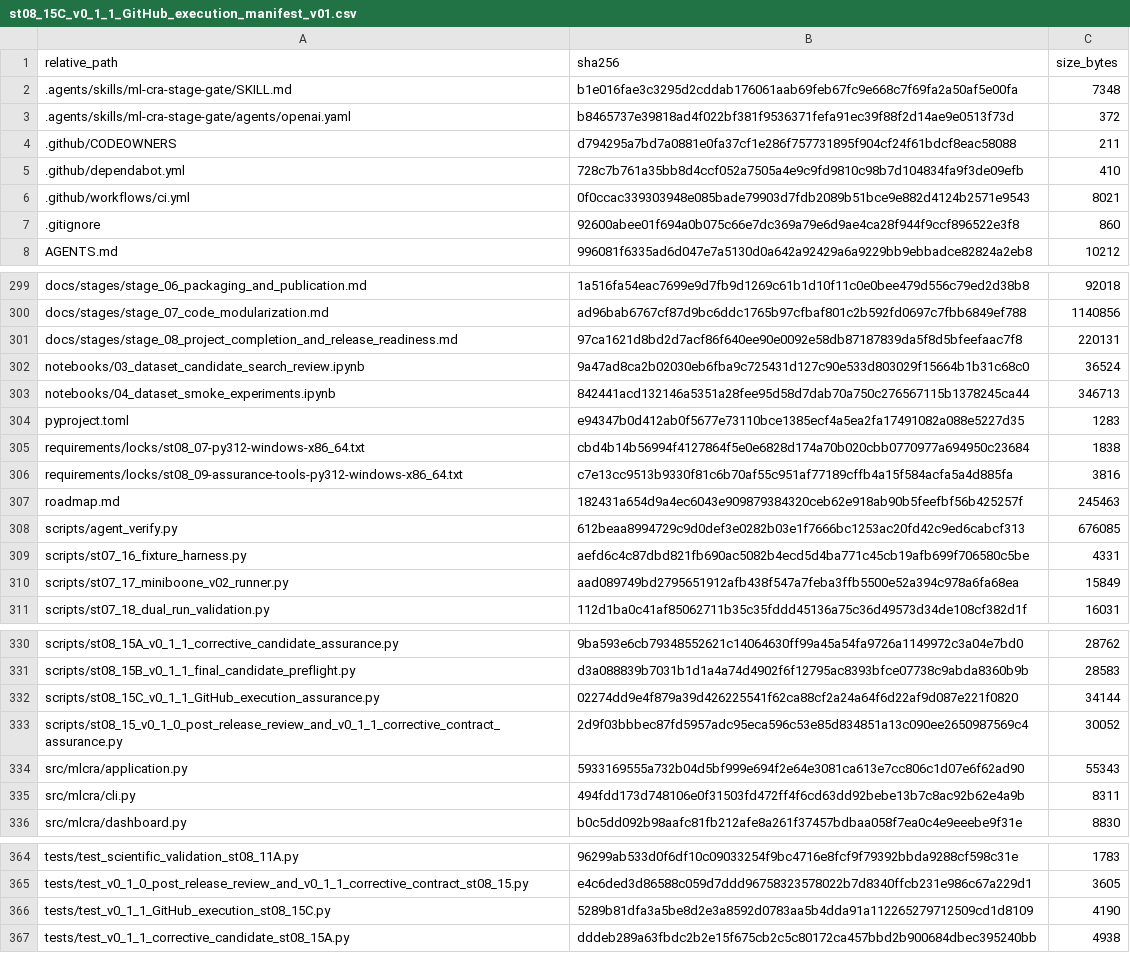
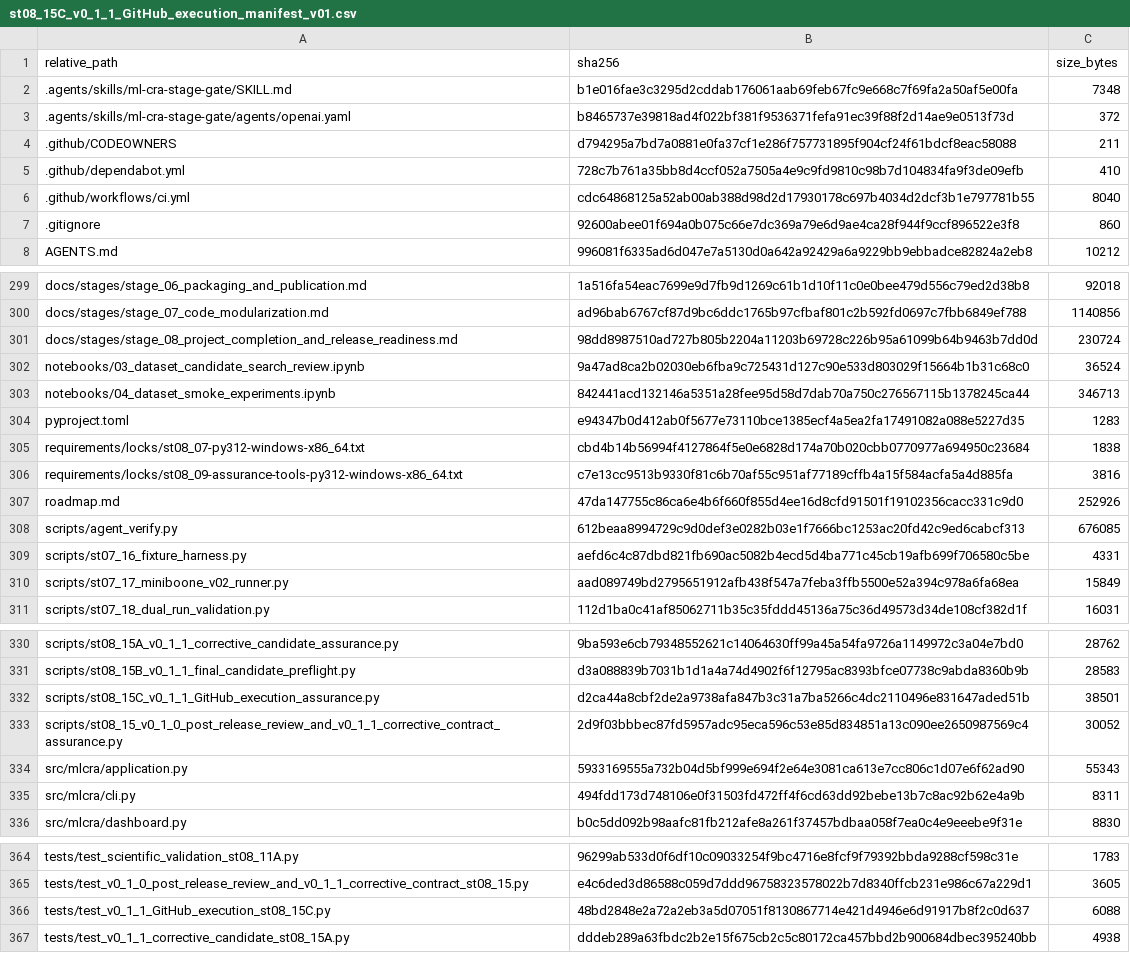
Before and after one commit to Vanargo/ML-CRA, a CSV file: data_registry/st08_15C_v0_1_1_GitHub_execution_manifest_v01.csv, drawn as a sheet; only a part is shown, gaps mark what is left out.

```diff
--- a/data_registry/st08_15C_v0_1_1_GitHub_execution_manifest_v01.csv
+++ b/data_registry/st08_15C_v0_1_1_GitHub_execution_manifest_v01.csv
@@ -5,3 +5,3 @@ relative_path,sha256,size_bytes
 .github/dependabot.yml,728c7b761a35bb8d4ccf052a7505a4e9c9fd9810c98b7d104834fa9f3de09efb,410
-.github/workflows/ci.yml,0f0ccac339303948e085bade79903d7fdb2089b51bce9e882d4124b2571e9543,8021
+.github/workflows/ci.yml,cdc64868125a52ab00ab388d98d2d17930178c697b4034d2dcf3b1e797781b55,8040
 .gitignore,92600abee01f694a0b075c66e7dc369a79e6d9ae4ca28f944f9ccf896522e3f8,860
@@ -300,3 +300,3 @@ docs/stages/stage_06_packaging_and_publication.md,1a516fa54eac7699e9d7fb9d1269c6
 docs/stages/stage_07_code_modularization.md,ad96bab6767cf87d9bc6ddc1765b97cfbaf801c2b592fd0697c7fbb6849ef788,1140856
-docs/stages/stage_08_project_completion_and_release_readiness.md,97ca1621d8bd2d7acf86f640ee90e0092e58db87187839da5f8d5bfeefaac7f8,220131
+docs/stages/stage_08_project_completion_and_release_readiness.md,98dd8987510ad727b805b2204a11203b69728c226b95a61099b64b9463b7dd0d,230724
 notebooks/03_dataset_candidate_search_review.ipynb,9a47ad8ca2b02030eb6fba9c725431d127c90e533d803029f15664b1b31c68c0,36524
@@ -306,3 +306,3 @@ requirements/locks/st08_07-py312-windows-x86_64.txt,cbd4b14b56994f4127864f5e0e68
 requirements/locks/st08_09-assurance-tools-py312-windows-x86_64.txt,c7e13cc9513b9330f81c6b70af55c951af77189cffb4a15f584acfa5a4d885fa,3816
-roadmap.md,182431a654d9a4ec6043e909879384320ceb62e918ab90b5feefbf56b425257f,245463
+roadmap.md,47da147755c86ca6e4b6f660f855d4ee16d8cfd91501f19102356cacc331c9d0,252926
 scripts/agent_verify.py,612beaa8994729c9d0def3e0282b03e1f7666bc1253ac20fd42c9ed6cabcf313,676085
@@ -331,3 +331,3 @@ scripts/st08_15A_v0_1_1_corrective_candidate_assurance.py,9ba593e6cb79348552621c
 scripts/st08_15B_v0_1_1_final_candidate_preflight.py,d3a088839b7031b1d1a4a74d4902f6f12795ac8393bfce07738c9abda8360b9b,28583
-scripts/st08_15C_v0_1_1_GitHub_execution_assurance.py,02274dd9e4f879a39d426225541f62ca88cf2a24a64f6d22af9d087e221f0820,34144
+scripts/st08_15C_v0_1_1_GitHub_execution_assurance.py,d2ca44a8cbf2de2a9738afa847b3c31a7ba5266c4dc2110496e831647aded51b,38501
 scripts/st08_15_v0_1_0_post_release_review_and_v0_1_1_corrective_contract_assurance.py,2d9f03bbbec87fd5957adc95eca596c53e85d834851a13c090ee2650987569c4,30052
@@ -365,3 +365,3 @@ tests/test_scientific_validation_st08_11A.py,96299ab533d0f6df10c09033254f9bc4716
 tests/test_v0_1_0_post_release_review_and_v0_1_1_corrective_contract_st08_15.py,e4c6ded3d86588c059d7ddd96758323578022b7d8340ffcb231e986c67a229d1,3605
-tests/test_v0_1_1_GitHub_execution_st08_15C.py,5289b81dfa3a5be8d2e3a8592d0783aa5b4dda91a112265279712509cd1d8109,4190
+tests/test_v0_1_1_GitHub_execution_st08_15C.py,48bd2848e2a72a2eb3a5d07051f8130867714e421d4946e6d91917b8f2c0d637,6088
 tests/test_v0_1_1_corrective_candidate_st08_15A.py,dddeb289a63fbdc2b2e15f675cb2c5c80172ca457bbd2b900684dbec395240bb,4938
```
Also changed, not shown: 6 other files.
